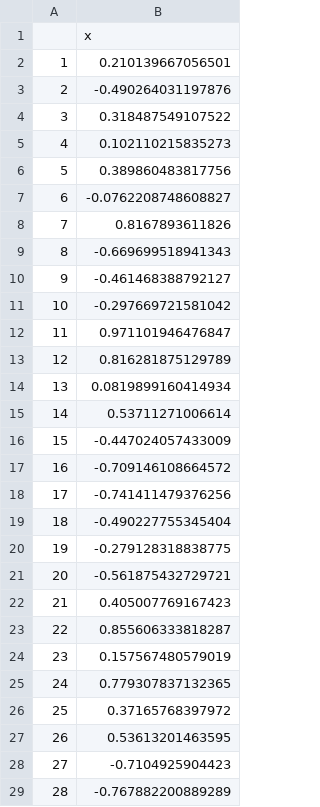
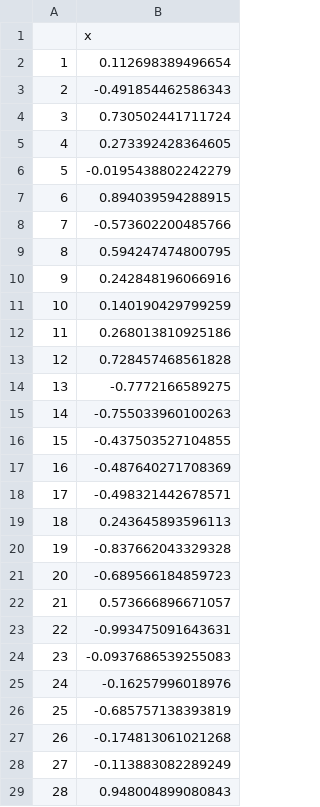
Before and after one commit to cainanalves/IC, a CSV file: perceptron/weights/numbers/zero.csv, drawn as a sheet; only a part is shown; the diff covers the shown part only.

```diff
--- a/perceptron/weights/numbers/zero.csv
+++ b/perceptron/weights/numbers/zero.csv
@@ -1,29 +1,29 @@
 "","x"
-"1",0.210139667056501
-"2",-0.490264031197876
-"3",0.318487549107522
-"4",0.102110215835273
-"5",0.389860483817756
-"6",-0.0762208748608827
-"7",0.8167893611826
-"8",-0.669699518941343
-"9",-0.461468388792127
-"10",-0.297669721581042
-"11",0.971101946476847
-"12",0.816281875129789
-"13",0.0819899160414934
-"14",0.53711271006614
-"15",-0.447024057433009
-"16",-0.709146108664572
-"17",-0.741411479376256
-"18",-0.490227755345404
-"19",-0.279128318838775
-"20",-0.561875432729721
-"21",0.405007769167423
-"22",0.855606333818287
-"23",0.157567480579019
-"24",0.779307837132365
-"25",0.37165768397972
-"26",0.53613201463595
-"27",-0.7104925904423
-"28",-0.767882200889289
+"1",0.112698389496654
+"2",-0.491854462586343
+"3",0.730502441711724
+"4",0.273392428364605
+"5",-0.0195438802242279
+"6",0.894039594288915
+"7",-0.573602200485766
+"8",0.594247474800795
+"9",0.242848196066916
+"10",0.140190429799259
+"11",0.268013810925186
+"12",0.728457468561828
+"13",-0.7772166589275
+"14",-0.755033960100263
+"15",-0.437503527104855
+"16",-0.487640271708369
+"17",-0.498321442678571
+"18",0.243645893596113
+"19",-0.837662043329328
+"20",-0.689566184859723
+"21",0.573666896671057
+"22",-0.993475091643631
+"23",-0.0937686539255083
+"24",-0.16257996018976
+"25",-0.685757138393819
+"26",-0.174813061021268
+"27",-0.113883082289249
+"28",0.948004899080843
```
Also changed, not shown: 8 edited cells elsewhere in this file, perceptron/weights/numbers/five.csv, perceptron/weights/numbers/one.csv, 8 other files.
